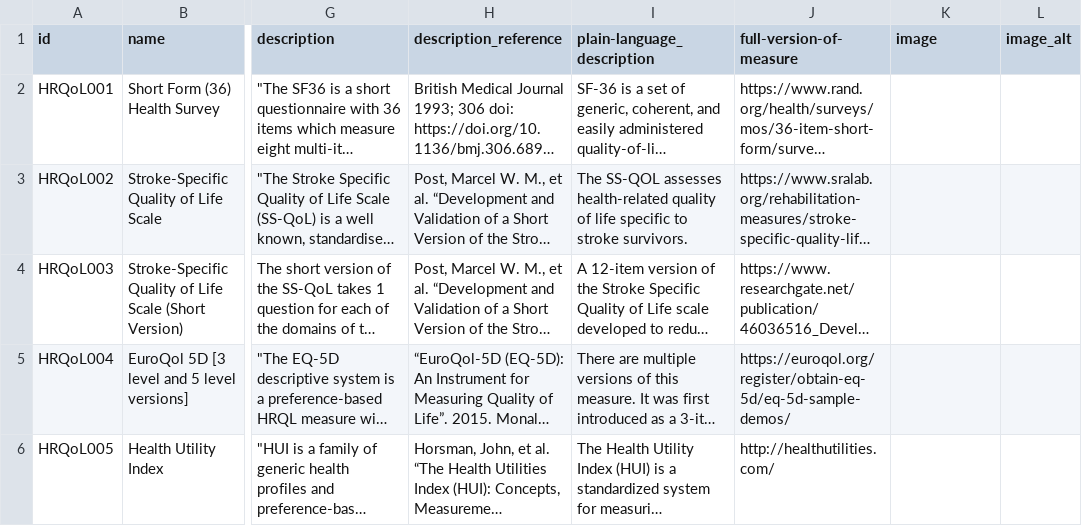
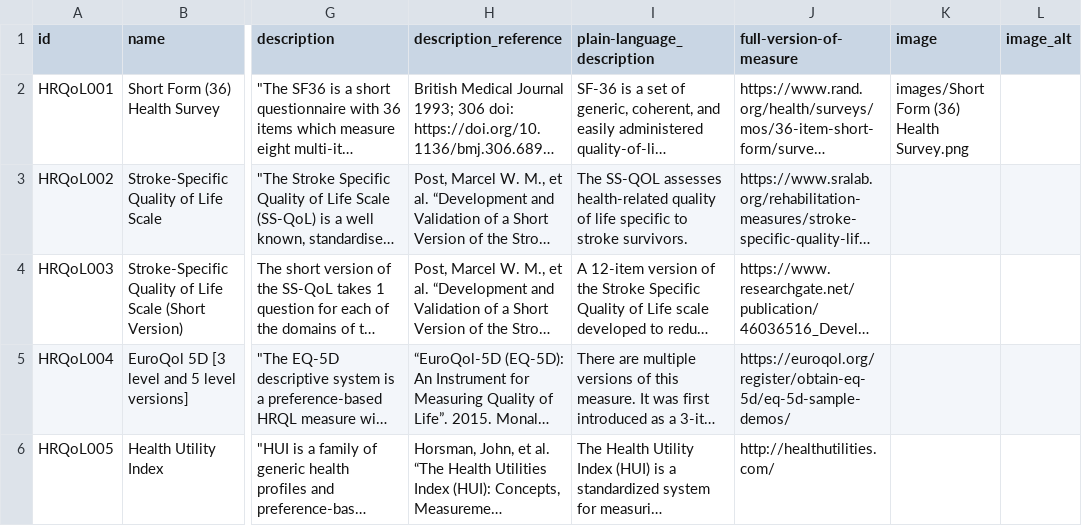
Before and after one commit to SeanFTPatterson/SAH-HOPE-Instrument-Database, a CSV file: data/instruments.csv, drawn as a sheet; only a part is shown, gaps mark what is left out; long unchanged cells end in …; the diff names each change by its address in the sheet, - before the commit and + after, or states it on an @@ line.

```diff
--- a/data/instruments.csv
+++ b/data/instruments.csv
-K2 (image): (empty)
+K2 (image): images/Short Form (36) Health Survey.png
```
Also changed, not shown: 1 other file.
